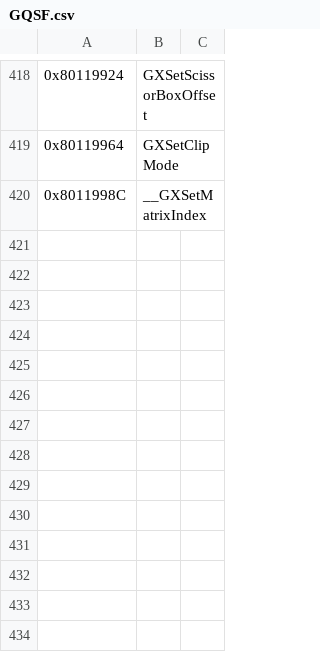
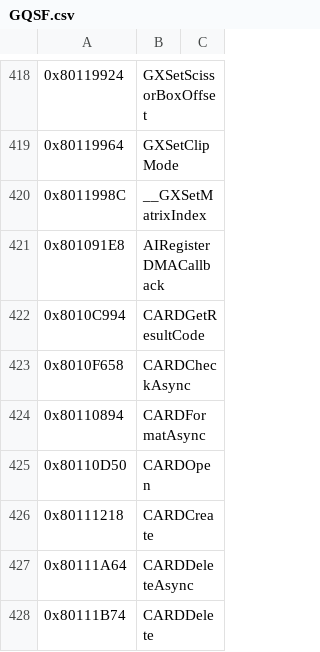
Before and after one commit to To-Recomp/tos-recomp, a CSV file: symbols/GQSF.csv, drawn as a sheet; only a part is shown, gaps mark what is left out.

```diff
--- a/symbols/GQSF.csv
+++ b/symbols/GQSF.csv
@@ -420 +420,9 @@
 0x8011998C,__GXSetMatrixIndex
+0x801091E8,AIRegisterDMACallback
+0x8010C994,CARDGetResultCode
+0x8010F658,CARDCheckAsync
+0x80110894,CARDFormatAsync
+0x80110D50,CARDOpen
+0x80111218,CARDCreate
+0x80111A64,CARDDeleteAsync
+0x80111B74,CARDDelete
```
Also changed, not shown: symbols/GQSF.manual.csv, 1 other file.
